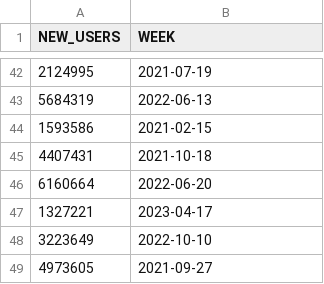
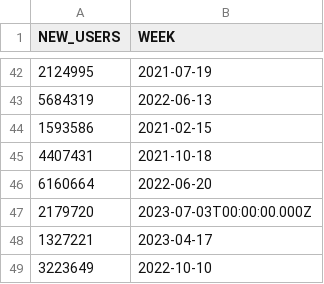
Before and after one commit to spire-fyi/spire_fyi, a CSV file: data/weekly_new_users_all_signers.csv, drawn as a sheet; only a part is shown, gaps mark what is left out; the shorter side is filled out with more unchanged rows.

```diff
--- a/data/weekly_new_users_all_signers.csv
+++ b/data/weekly_new_users_all_signers.csv
@@ -46,2 +46,3 @@ NEW_USERS,WEEK
 6160664,2022-06-20
+2179720,2023-07-03T00:00:00.000Z
 1327221,2023-04-17
```
Also changed, not shown: data/dex_info.csv, data/dex_signers_fee_payers.csv, 20 other files.
